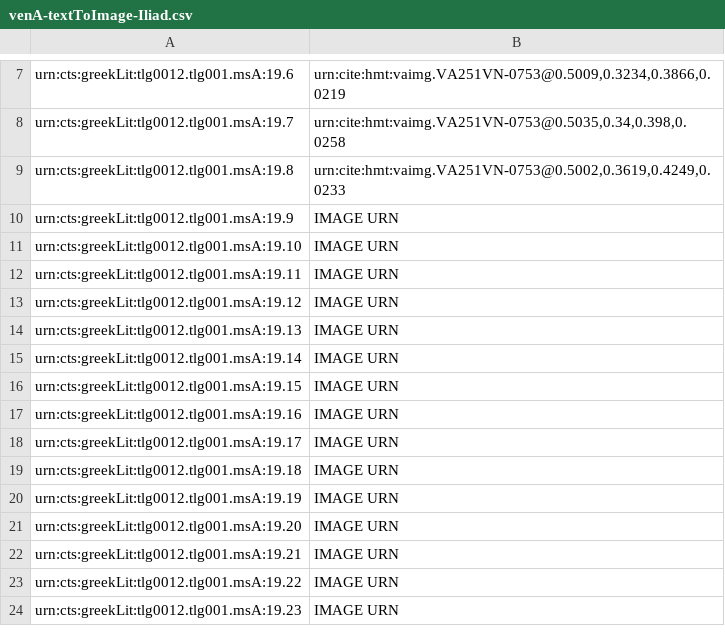
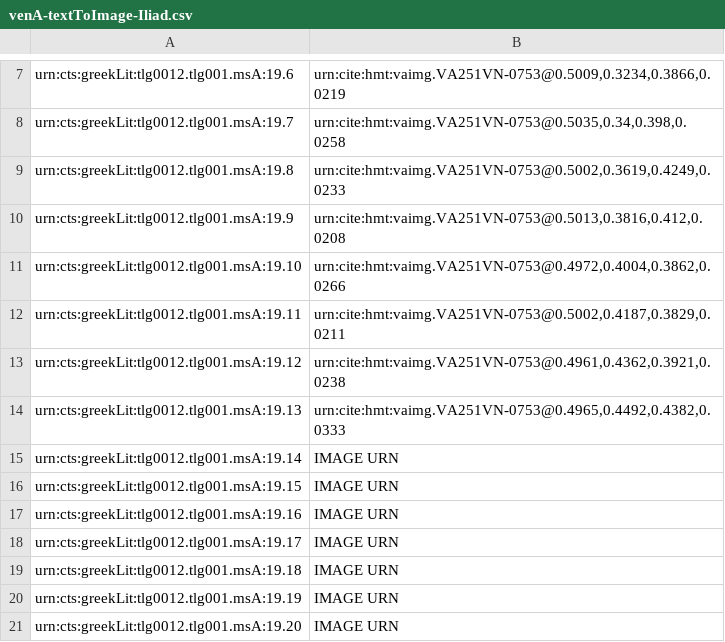
Before and after one commit to hmteditors/2015office3, a CSV file: indices/venA-textToImage-Iliad.csv, drawn as a sheet; only a part is shown, gaps mark what is left out; the shorter side is filled out with more unchanged rows.

Commit message:
Update venA-textToImage-Iliad.csv

```diff
--- a/indices/venA-textToImage-Iliad.csv
+++ b/indices/venA-textToImage-Iliad.csv
@@ -9,7 +9,7 @@ urn:cts:greekLit:tlg0012.tlg001.msA:19.7,"urn:cite:hmt:vaimg.VA251VN-0753@0.5035
 urn:cts:greekLit:tlg0012.tlg001.msA:19.8,"urn:cite:hmt:vaimg.VA251VN-0753@0.5002,0.3619,0.4249,0.0233"
-urn:cts:greekLit:tlg0012.tlg001.msA:19.9,"IMAGE URN"
-urn:cts:greekLit:tlg0012.tlg001.msA:19.10,"IMAGE URN"
-urn:cts:greekLit:tlg0012.tlg001.msA:19.11,"IMAGE URN"
-urn:cts:greekLit:tlg0012.tlg001.msA:19.12,"IMAGE URN"
-urn:cts:greekLit:tlg0012.tlg001.msA:19.13,"IMAGE URN"
+urn:cts:greekLit:tlg0012.tlg001.msA:19.9,"urn:cite:hmt:vaimg.VA251VN-0753@0.5013,0.3816,0.412,0.0208"
+urn:cts:greekLit:tlg0012.tlg001.msA:19.10,"urn:cite:hmt:vaimg.VA251VN-0753@0.4972,0.4004,0.3862,0.0266"
+urn:cts:greekLit:tlg0012.tlg001.msA:19.11,"urn:cite:hmt:vaimg.VA251VN-0753@0.5002,0.4187,0.3829,0.0211"
+urn:cts:greekLit:tlg0012.tlg001.msA:19.12,"urn:cite:hmt:vaimg.VA251VN-0753@0.4961,0.4362,0.3921,0.0238"
+urn:cts:greekLit:tlg0012.tlg001.msA:19.13,"urn:cite:hmt:vaimg.VA251VN-0753@0.4965,0.4492,0.4382,0.0333"
 urn:cts:greekLit:tlg0012.tlg001.msA:19.14,"IMAGE URN"
```
